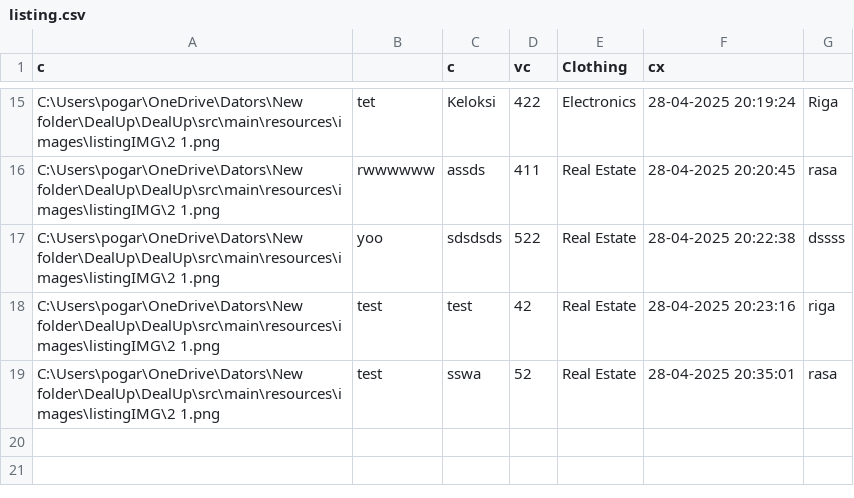
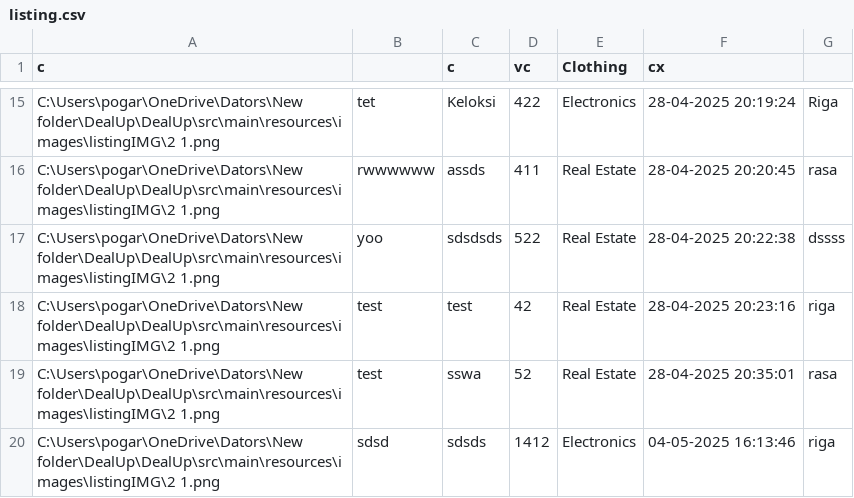
Before and after one commit to 23DP3RPoga/DealUp, a CSV file: DealUp/src/main/resources/csv/listing.csv, drawn as a sheet; only a part is shown, gaps mark what is left out.

Commit message:
Update listing.csv

```diff
--- a/DealUp/src/main/resources/csv/listing.csv
+++ b/DealUp/src/main/resources/csv/listing.csv
@@ -19 +19,2 @@ C:\Users\pogar\OneDrive\Dators\New folder\DealUp\DealUp\src\main\resources\image
 "C:\Users\pogar\OneDrive\Dators\New folder\DealUp\DealUp\src\main\resources\images\listingIMG\2 1.png","test","sswa","52","Real Estate","28-04-2025 20:35:01","rasa"
+"C:\Users\pogar\OneDrive\Dators\New folder\DealUp\DealUp\src\main\resources\images\listingIMG\2 1.png","sdsd","sdsds","1412","Electronics","04-05-2025 16:13:46","riga"
```
